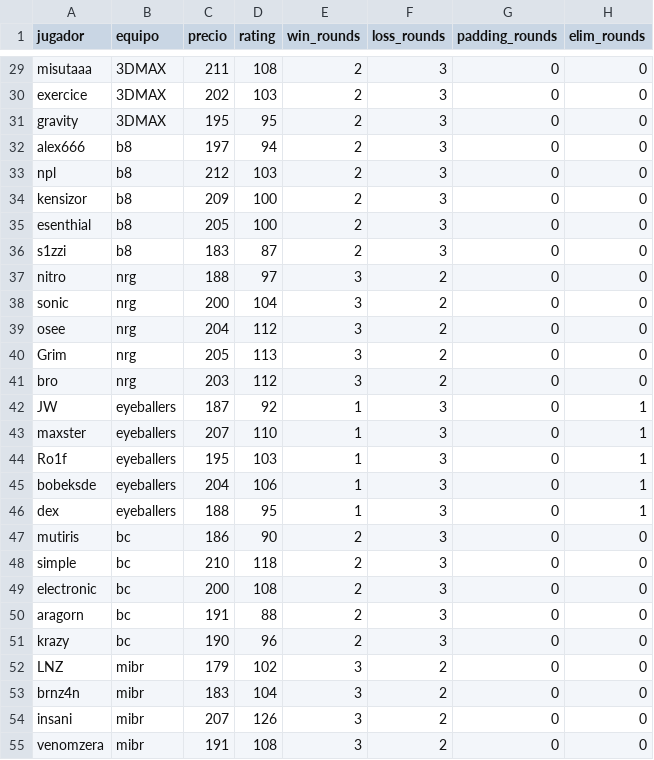
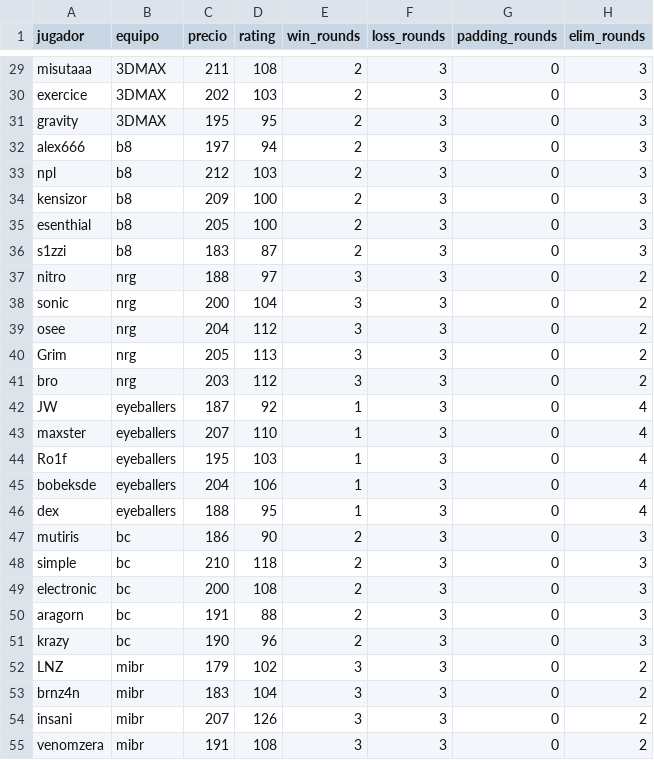
Before and after one commit to ecornejog/fantasy, a CSV file: jugadores.csv, drawn as a sheet; only a part is shown, gaps mark what is left out; the diff covers the shown part only; the diff names each change by its address in the sheet, - before the commit and + after, or states it on an @@ line.

```diff
--- a/jugadores.csv
+++ b/jugadores.csv
-H29:H36 (elim_rounds): 0
+H29:H36 (elim_rounds): 3
-F37:F41 (loss_rounds): 2
+F37:F41 (loss_rounds): 3
-H37:H41 (elim_rounds): 0
+H37:H41 (elim_rounds): 2
-H42:H46 (elim_rounds): 1
+H42:H46 (elim_rounds): 4
-H47:H51 (elim_rounds): 0
+H47:H51 (elim_rounds): 3
-F52:F55 (loss_rounds): 2
+F52:F55 (loss_rounds): 3
-H52:H55 (elim_rounds): 0
+H52:H55 (elim_rounds): 2
```
Also changed, not shown: 74 edited cells elsewhere in this file, 1 other file.
